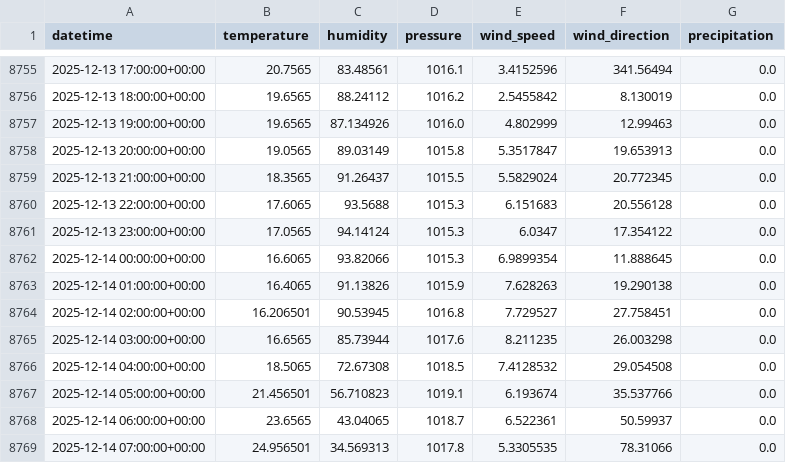
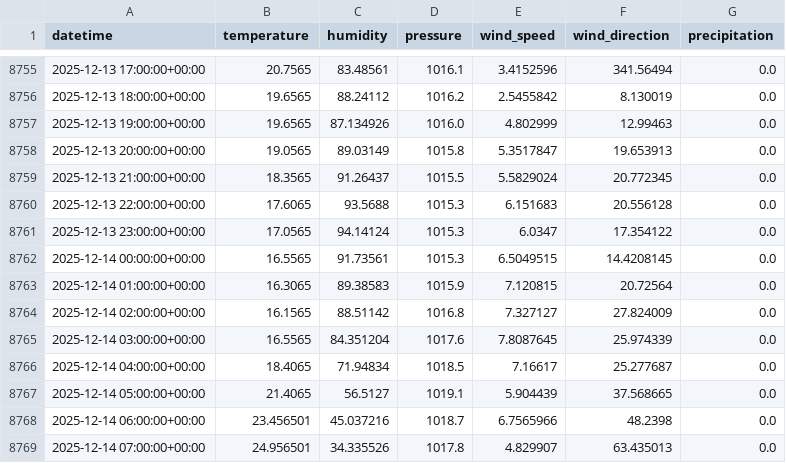
Before and after one commit to AhsanAli-exe/10Pearls-Aqi-Prediction, a CSV file: aqi_prediction_project/data/karachi_weather_1year.csv, drawn as a sheet; only a part is shown, gaps mark what is left out; the diff covers the shown part only.

```diff
--- a/aqi_prediction_project/data/karachi_weather_1year.csv
+++ b/aqi_prediction_project/data/karachi_weather_1year.csv
@@ -8761,9 +8761,9 @@ datetime,temperature,humidity,pressure,wind_speed,wind_direction,precipitation
 2025-12-13 23:00:00+00:00,17.0565,94.14124,1015.3,6.0347,17.354122,0.0
-2025-12-14 00:00:00+00:00,16.6065,93.82066,1015.3,6.9899354,11.888645,0.0
-2025-12-14 01:00:00+00:00,16.4065,91.13826,1015.9,7.628263,19.290138,0.0
-2025-12-14 02:00:00+00:00,16.206501,90.53945,1016.8,7.729527,27.758451,0.0
-2025-12-14 03:00:00+00:00,16.6565,85.73944,1017.6,8.211235,26.003298,0.0
-2025-12-14 04:00:00+00:00,18.5065,72.67308,1018.5,7.4128532,29.054508,0.0
-2025-12-14 05:00:00+00:00,21.456501,56.710823,1019.1,6.193674,35.537766,0.0
-2025-12-14 06:00:00+00:00,23.6565,43.04065,1018.7,6.522361,50.59937,0.0
-2025-12-14 07:00:00+00:00,24.956501,34.569313,1017.8,5.3305535,78.31066,0.0
+2025-12-14 00:00:00+00:00,16.5565,91.73561,1015.3,6.5049515,14.4208145,0.0
+2025-12-14 01:00:00+00:00,16.3065,89.38583,1015.9,7.120815,20.72564,0.0
+2025-12-14 02:00:00+00:00,16.1565,88.51142,1016.8,7.327127,27.824009,0.0
+2025-12-14 03:00:00+00:00,16.5565,84.351204,1017.6,7.8087645,25.974339,0.0
+2025-12-14 04:00:00+00:00,18.4065,71.94834,1018.5,7.16617,25.277687,0.0
+2025-12-14 05:00:00+00:00,21.4065,56.5127,1019.1,5.904439,37.568665,0.0
+2025-12-14 06:00:00+00:00,23.456501,45.037216,1018.7,6.7565966,48.2398,0.0
+2025-12-14 07:00:00+00:00,24.956501,34.335526,1017.8,4.829907,63.435013,0.0
```
Also changed, not shown: 63 edited cells elsewhere in this file.
